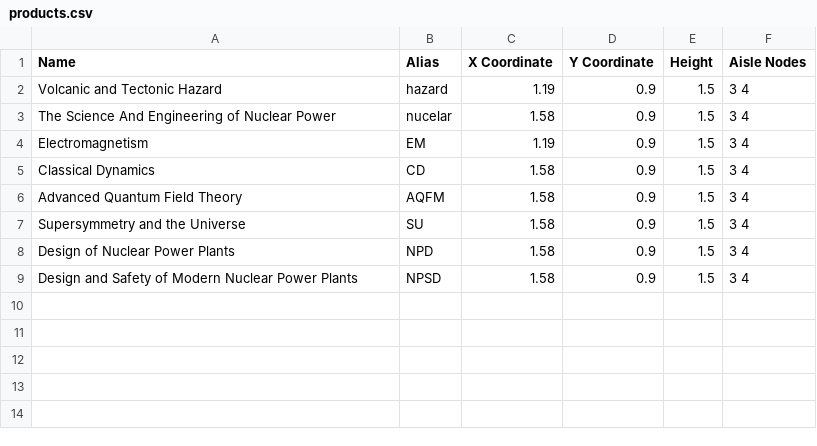
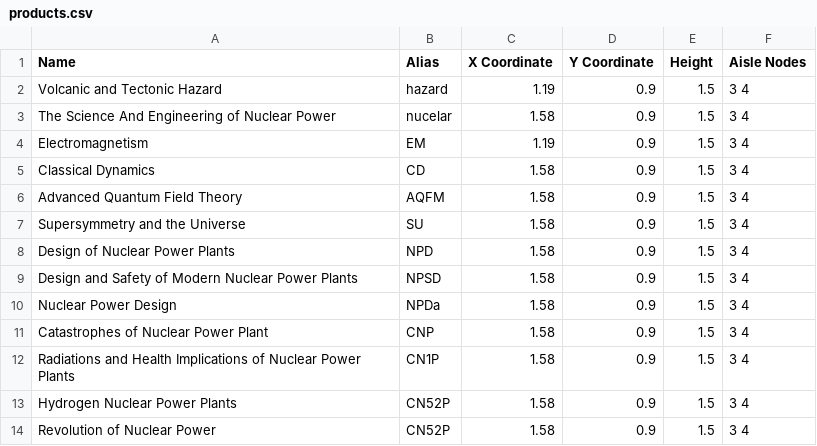
Before and after one commit to yl573/ProductFinder, a CSV file: EnginDept/products.csv, drawn as a sheet.

Commit message:
added more books

```diff
--- a/EnginDept/products.csv
+++ b/EnginDept/products.csv
@@ -9 +9,6 @@ Design of Nuclear Power Plants,NPD,1.58,0.9,1.5,3 4
 Design and Safety of Modern Nuclear Power Plants,NPSD,1.58,0.9,1.5,3 4
+Nuclear Power Design,NPDa,1.58,0.9,1.5,3 4
+Catastrophes of Nuclear Power Plant,CNP,1.58,0.9,1.5,3 4
+Radiations and Health Implications of Nuclear Power Plants,CN1P,1.58,0.9,1.5,3 4
+Hydrogen Nuclear Power Plants,CN52P,1.58,0.9,1.5,3 4
+Revolution of Nuclear Power,CN52P,1.58,0.9,1.5,3 4
```
